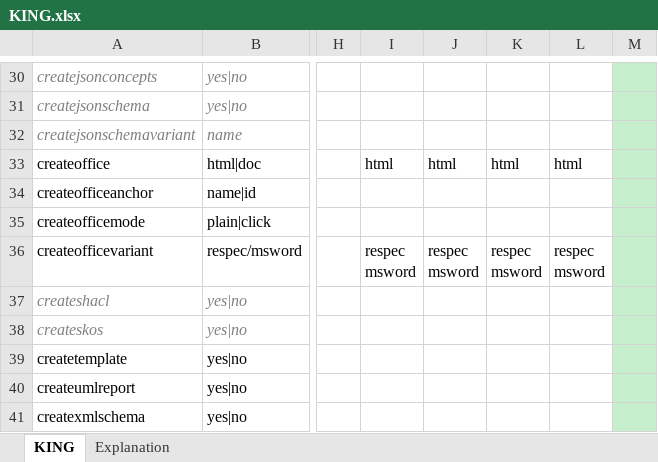
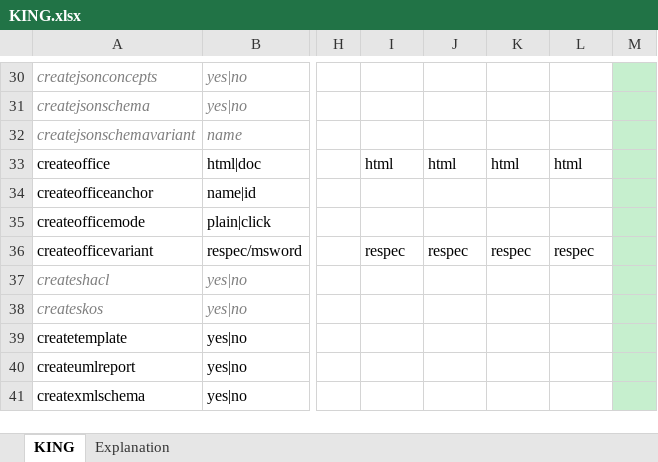
Before and after one commit to Imvertor/Imvertor-Maven, an Excel workbook: src/main/resources/input/KING/props/KING.xlsx, sheet KING, drawn as a sheet; only a part is shown, gaps mark what is left out; values as stored, in another font and other column widths than the file's, no borders; ↵ is a line break in a cell; the diff names each change by its address in the sheet, - before the commit and + after, or states it on an @@ line.

Commit message:
T.b.v. onderzoek naar het genereren van Respec.

```diff
--- a/src/main/resources/input/KING/props/KING.xlsx (sheet KING)
+++ b/src/main/resources/input/KING/props/KING.xlsx (sheet KING)
-I36: respec ↵ msword
+I36: respec
-J36: respec ↵ msword
+J36: respec
-K36: respec ↵ msword
+K36: respec
-L36: respec ↵ msword
+L36: respec
```
Also changed, not shown: 4 other files.
